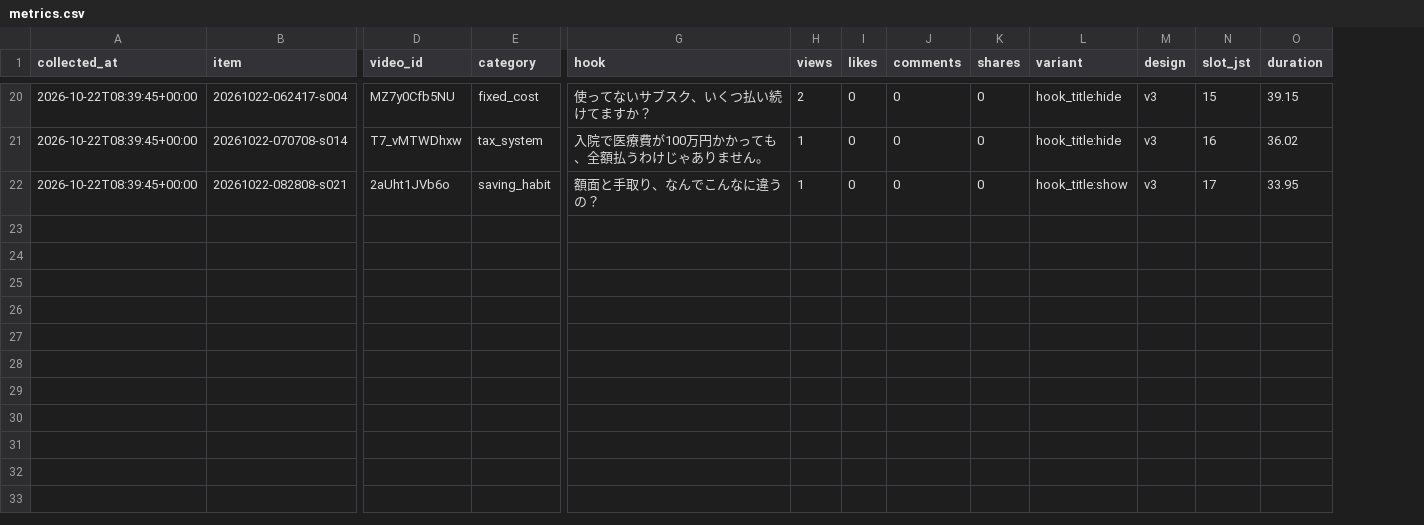
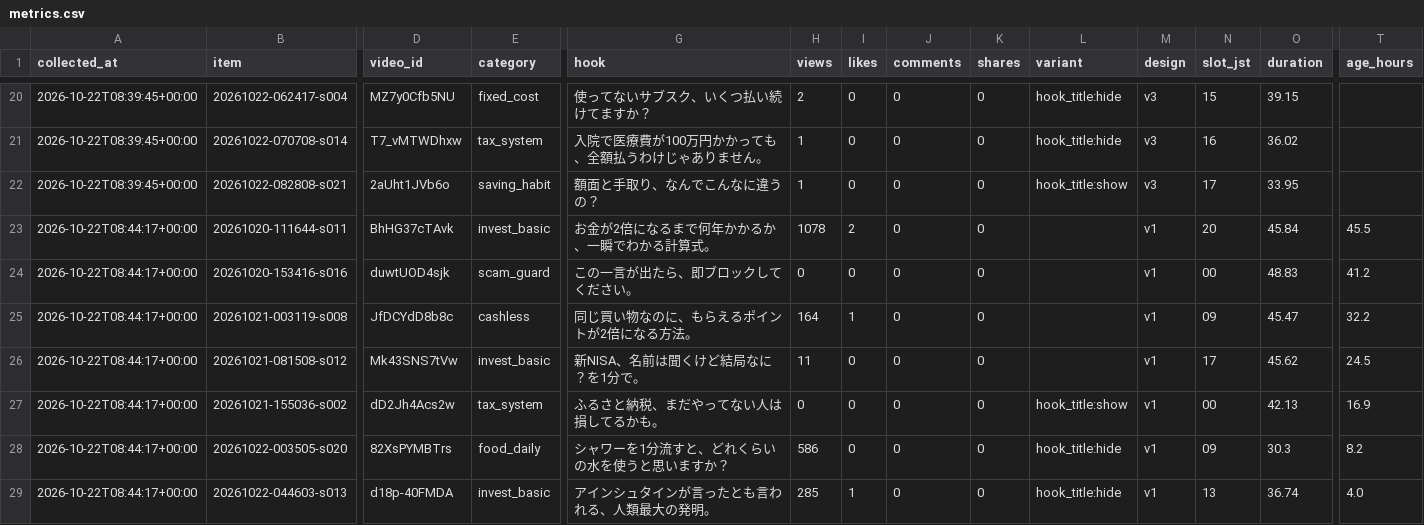
Before and after one commit to asaroyoon1004-star/sns-auto, a CSV file: data/metrics.csv, drawn as a sheet; only a part is shown, gaps mark what is left out; rows hold the shown columns only; the diff covers the shown part only; the diff names each change by its address in the sheet, - before the commit and + after, or states it on an @@ line.

```diff
--- a/data/metrics.csv
+++ b/data/metrics.csv
+column T (age_hours), empty
+row 23: 2026-10-22T08:44:17+00:00 | 20261020-111644-s011 | BhHG37cTAvk | invest_basic | お金が2倍になるまで何年かかるか、一瞬でわかる計算式。 | 1078 | 2 | 0 | 0 |  | v1 | 20 | 45.84 | 45.5
+row 24: 2026-10-22T08:44:17+00:00 | 20261020-153416-s016 | duwtUOD4sjk | scam_guard | この一言が出たら、即ブロックしてください。 | 0 | 0 | 0 | 0 |  | v1 | 00 | 48.83 | 41.2
+row 25: 2026-10-22T08:44:17+00:00 | 20261021-003119-s008 | JfDCYdD8b8c | cashless | 同じ買い物なのに、もらえるポイントが2倍になる方法。 | 164 | 1 | 0 | 0 |  | v1 | 09 | 45.47 | 32.2
+row 26: 2026-10-22T08:44:17+00:00 | 20261021-081508-s012 | Mk43SNS7tVw | invest_basic | 新NISA、名前は聞くけど結局なに？を1分で。 | 11 | 0 | 0 | 0 |  | v1 | 17 | 45.62 | 24.5
+row 27: 2026-10-22T08:44:17+00:00 | 20261021-155036-s002 | dD2Jh4Acs2w | tax_system | ふるさと納税、まだやってない人は損してるかも。 | 0 | 0 | 0 | 0 | hook_title:show | v1 | 00 | 42.13 | 16.9
+row 28: 2026-10-22T08:44:17+00:00 | 20261022-003505-s020 | 82XsPYMBTrs | food_daily | シャワーを1分流すと、どれくらいの水を使うと思いますか？ | 586 | 0 | 0 | 0 | hook_title:hide | v1 | 09 | 30.3 | 8.2
+row 29: 2026-10-22T08:44:17+00:00 | 20261022-044603-s013 | d18p-40FMDA | invest_basic | アインシュタインが言ったとも言われる、人類最大の発明。 | 285 | 1 | 0 | 0 | hook_title:hide | v1 | 13 | 36.74 | 4.0
```
Also changed, not shown: 6 added rows elsewhere in this file, 4 other files.
